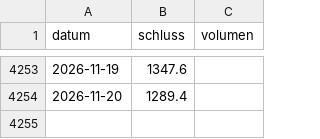
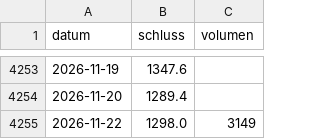
Before and after one commit to raphwienigk-lgtm/anlage-daten, a CSV file: daten/ersatz/palladium/kurse/PL_F.csv, drawn as a sheet; only a part is shown, gaps mark what is left out; the diff names each change by its address in the sheet, - before the commit and + after, or states it on an @@ line.

```diff
--- a/daten/ersatz/palladium/kurse/PL_F.csv
+++ b/daten/ersatz/palladium/kurse/PL_F.csv
+row 4255: 2026-11-22 | 1298.0 | 3149
```
Also changed, not shown: daten/ersatz/haselnuss/kurse/_AXJO.csv, daten/ersatz/palladium/kurse/PA_F.csv, 10 other files.
